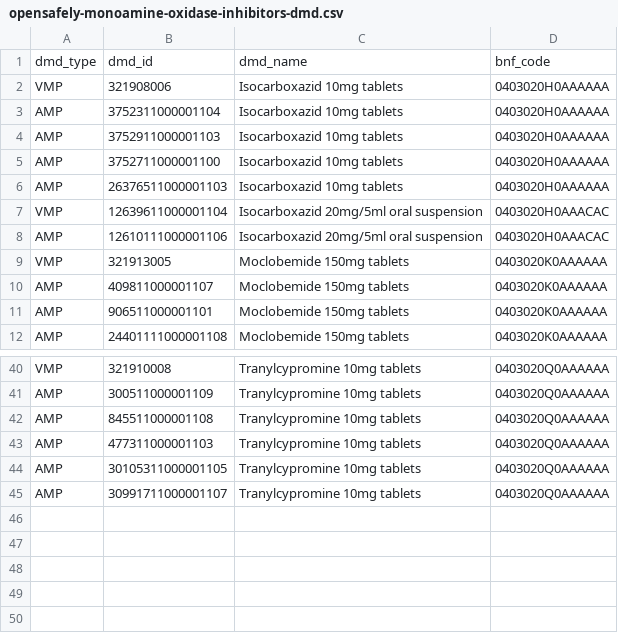
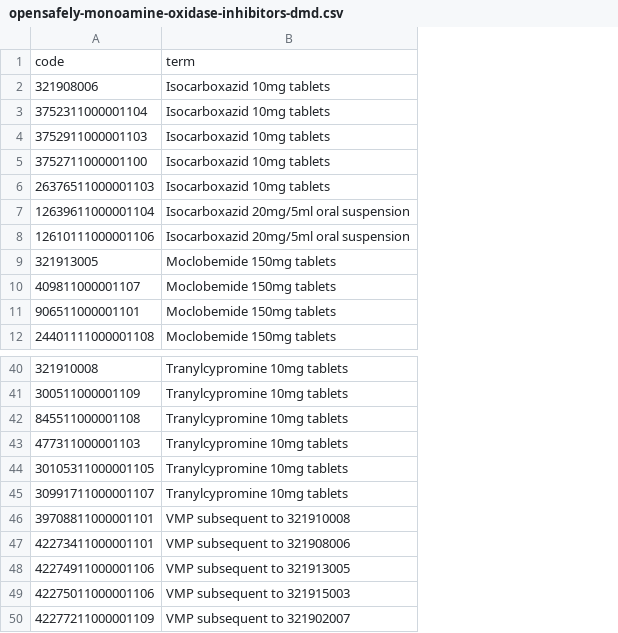
Before and after one commit to opensafely/post-covid-neurodegenerative, a CSV file: codelists/opensafely-monoamine-oxidase-inhibitors-dmd.csv, drawn as a sheet; only a part is shown, gaps mark what is left out; removed rows and columns are numbered as before the commit, all else as after; the diff names each change by its address in the sheet, - before the commit and + after, or states it on an @@ line.

```diff
--- a/codelists/opensafely-monoamine-oxidase-inhibitors-dmd.csv
+++ b/codelists/opensafely-monoamine-oxidase-inhibitors-dmd.csv
-column A, rows 2-12: VMP | AMP | AMP | AMP | AMP | VMP | AMP | VMP | AMP | AMP | AMP; rows 40-45: VMP | AMP | AMP | AMP | AMP | AMP
-column D, rows 2-12: 0403020H0AAAAAA | 0403020H0AAAAAA | 0403020H0AAAAAA | 0403020H0AAAAAA | 0403020H0AAAAAA | 0403020H0AAACAC | 0403020H0AAACAC | 0403020K0AAAAAA | 0403020K0AAAAAA | 0403020K0AAAAAA | 0403020K0AAAAAA; rows 40-45: all 0403020Q0AAAAAA
-row 1: dmd_type | dmd_id | dmd_name | bnf_code
+row 1: code | term
+row 46: 39708811000001101 | VMP subsequent to 321910008
+row 47: 42273411000001101 | VMP subsequent to 321908006
+row 48: 42274911000001106 | VMP subsequent to 321913005
+row 49: 42275011000001106 | VMP subsequent to 321915003
+row 50: 42277211000001109 | VMP subsequent to 321902007
```
Also changed, not shown: codelists/opensafely-insulin-medication.csv, codelists/opensafely-prochlorperazine-dmd.csv, 18 other files.
